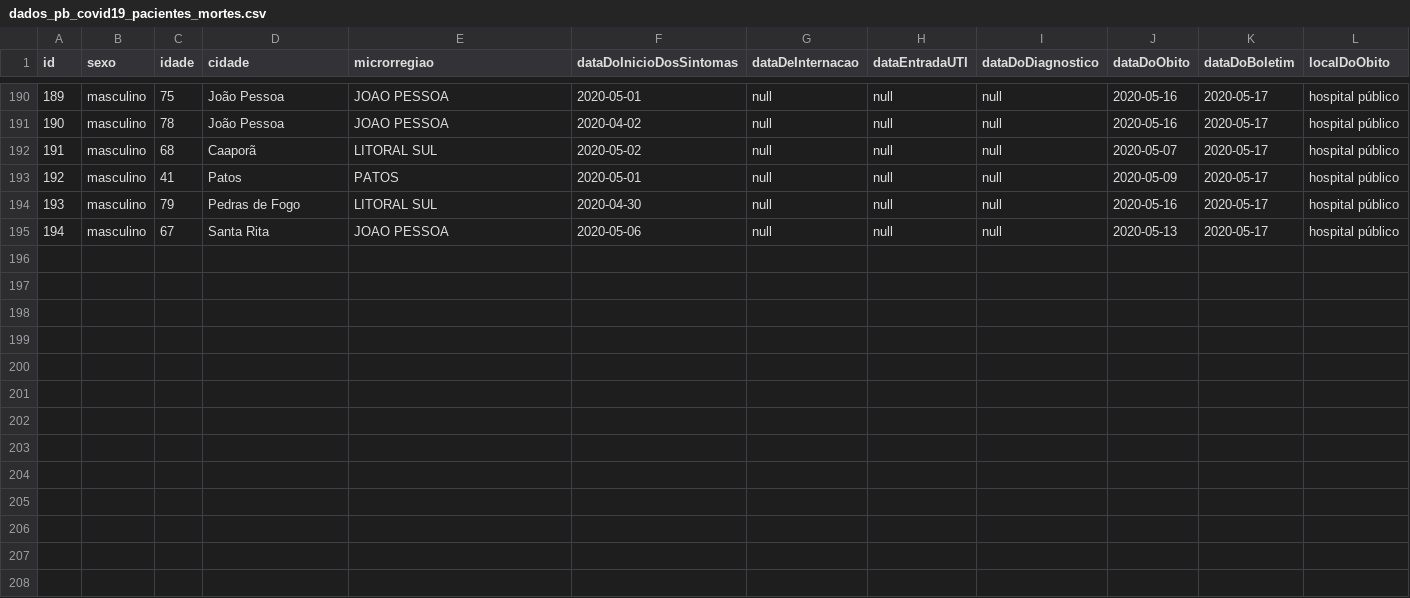
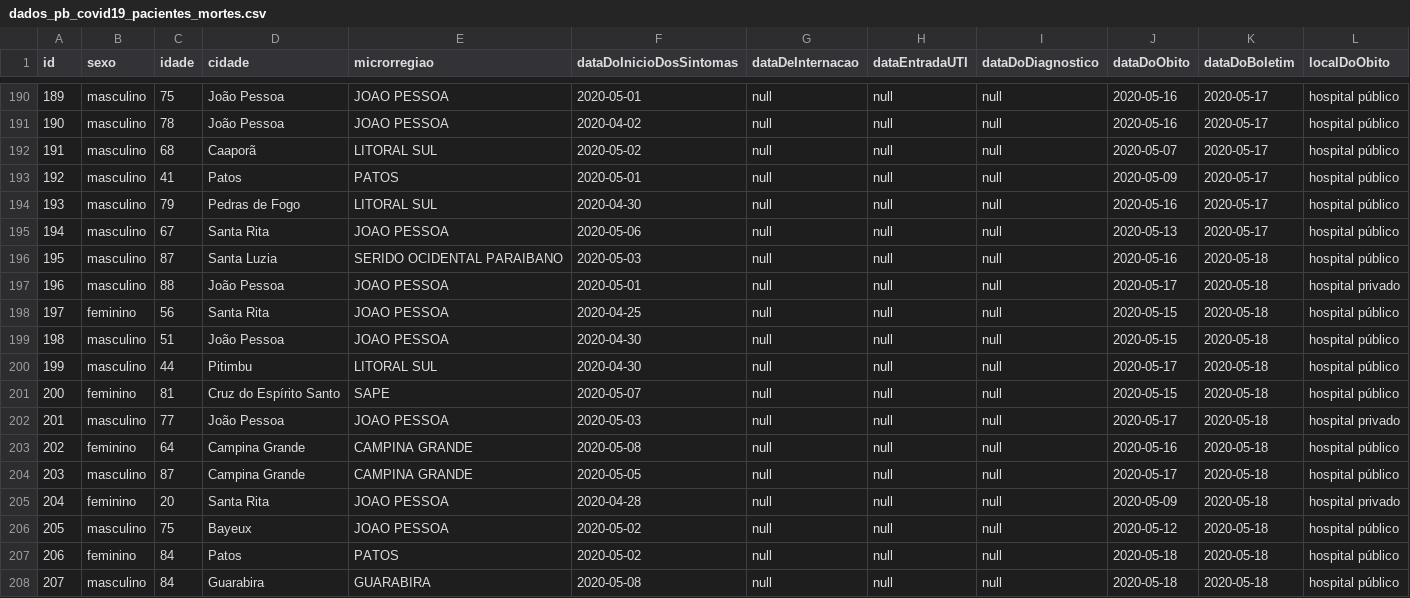
Before and after one commit to covid19pb/covid19pb.github.io, a CSV file: data/dados_pb_covid19_pacientes_mortes.csv, drawn as a sheet; only a part is shown, gaps mark what is left out; the diff names each change by its address in the sheet, - before the commit and + after, or states it on an @@ line.

Commit message:
Atualização dos dados - 18/05/2020
Boletim da secretaria de saúde da PB
Data: 18/05/2020
Horário: 18h

Outras observações
- Alterado o valor do intervalo das cores da visualização dos óbitos por faixa etária
- Alterado a chamada do vega-lite na página inicial para os scripits javascripts

```diff
--- a/data/dados_pb_covid19_pacientes_mortes.csv
+++ b/data/dados_pb_covid19_pacientes_mortes.csv
+row 196: 195 | masculino | 87 | Santa Luzia | SERIDO OCIDENTAL PARAIBANO | 2020-05-03 | null | null | null | 2020-05-16 | 2020-05-18 | hospital público
+row 197: 196 | masculino | 88 | João Pessoa | JOAO PESSOA | 2020-05-01 | null | null | null | 2020-05-17 | 2020-05-18 | hospital privado
+row 198: 197 | feminino | 56 | Santa Rita | JOAO PESSOA | 2020-04-25 | null | null | null | 2020-05-15 | 2020-05-18 | hospital público
+row 199: 198 | masculino | 51 | João Pessoa | JOAO PESSOA | 2020-04-30 | null | null | null | 2020-05-15 | 2020-05-18 | hospital público
+row 200: 199 | masculino | 44 | Pitimbu | LITORAL SUL | 2020-04-30 | null | null | null | 2020-05-17 | 2020-05-18 | hospital público
+row 201: 200 | feminino | 81 | Cruz do Espírito Santo | SAPE | 2020-05-07 | null | null | null | 2020-05-15 | 2020-05-18 | hospital público
+row 202: 201 | masculino | 77 | João Pessoa | JOAO PESSOA | 2020-05-03 | null | null | null | 2020-05-17 | 2020-05-18 | hospital privado
+row 203: 202 | feminino | 64 | Campina Grande | CAMPINA GRANDE | 2020-05-08 | null | null | null | 2020-05-16 | 2020-05-18 | hospital público
+row 204: 203 | masculino | 87 | Campina Grande | CAMPINA GRANDE | 2020-05-05 | null | null | null | 2020-05-17 | 2020-05-18 | hospital público
+row 205: 204 | feminino | 20 | Santa Rita | JOAO PESSOA | 2020-04-28 | null | null | null | 2020-05-09 | 2020-05-18 | hospital privado
+row 206: 205 | masculino | 75 | Bayeux | JOAO PESSOA | 2020-05-02 | null | null | null | 2020-05-12 | 2020-05-18 | hospital público
+row 207: 206 | feminino | 84 | Patos | PATOS | 2020-05-02 | null | null | null | 2020-05-18 | 2020-05-18 | hospital público
+row 208: 207 | masculino | 84 | Guarabira | GUARABIRA | 2020-05-08 | null | null | null | 2020-05-18 | 2020-05-18 | hospital público
```
Also changed, not shown: data/dados_pb_covid19_boletim_FaixaEtaria.csv, data/dados_pb_covid19_casosPorCidade.csv, 6 other files.
